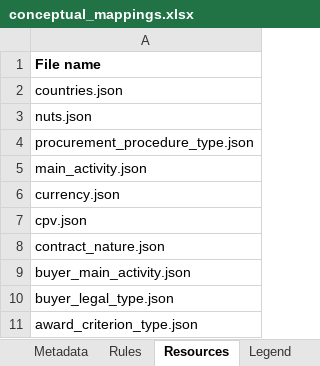
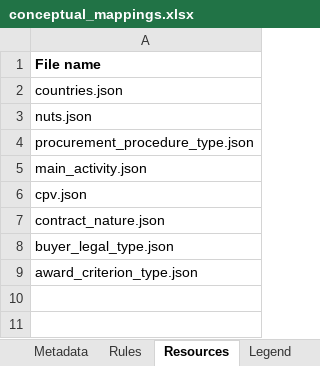
Before and after one commit to OP-TED/ted-rdf-mapping, an Excel workbook: mappings/package_F03_test/transformation/conceptual_mappings.xlsx, sheet Resources, drawn as a sheet; values as stored, in another font and other column widths than the file's, no borders; the diff names each change by its address in the sheet, - before the commit and + after, or states it on an @@ line.

Commit message:
YET another update TEXT CHANGE

```diff
--- a/mappings/package_F03_test/transformation/conceptual_mappings.xlsx (sheet Resources)
+++ b/mappings/package_F03_test/transformation/conceptual_mappings.xlsx (sheet Resources)
-row 6: currency.json
-row 9: buyer_main_activity.json
```
